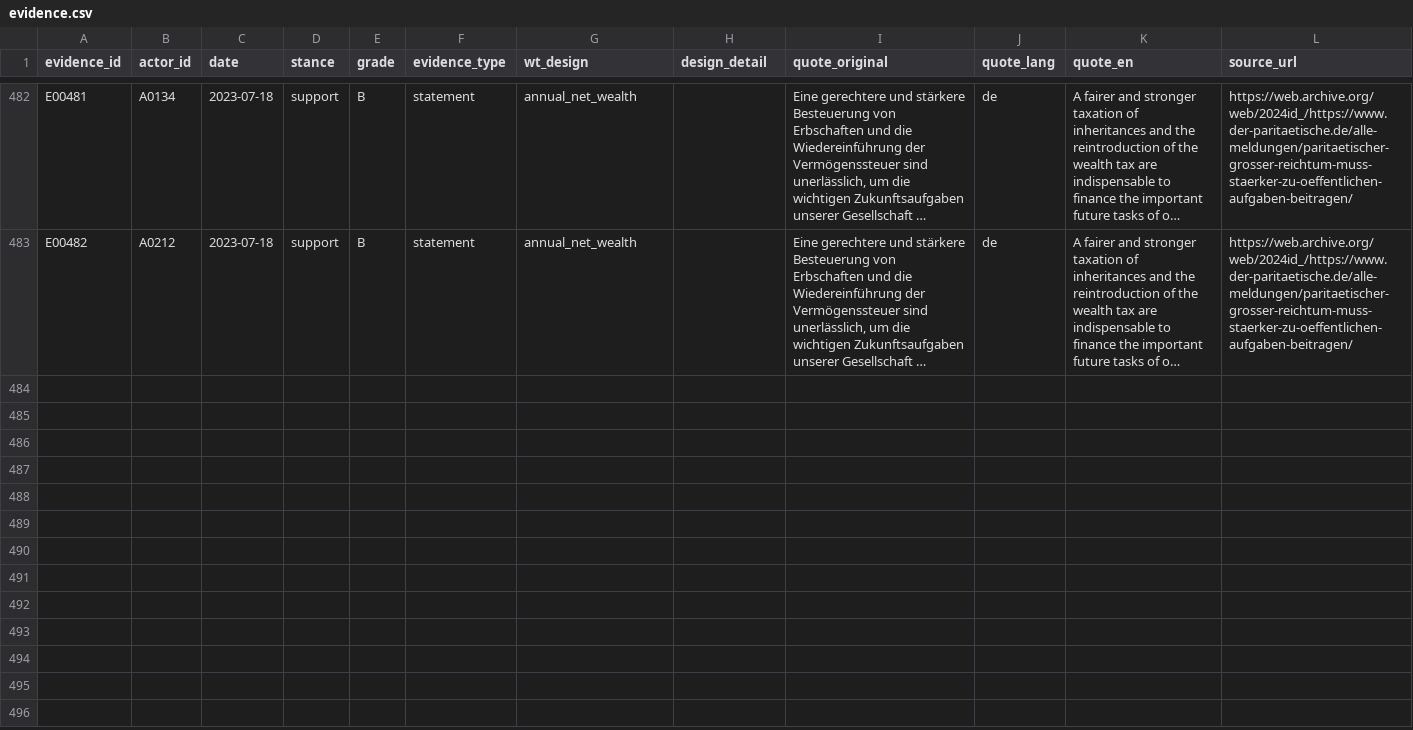
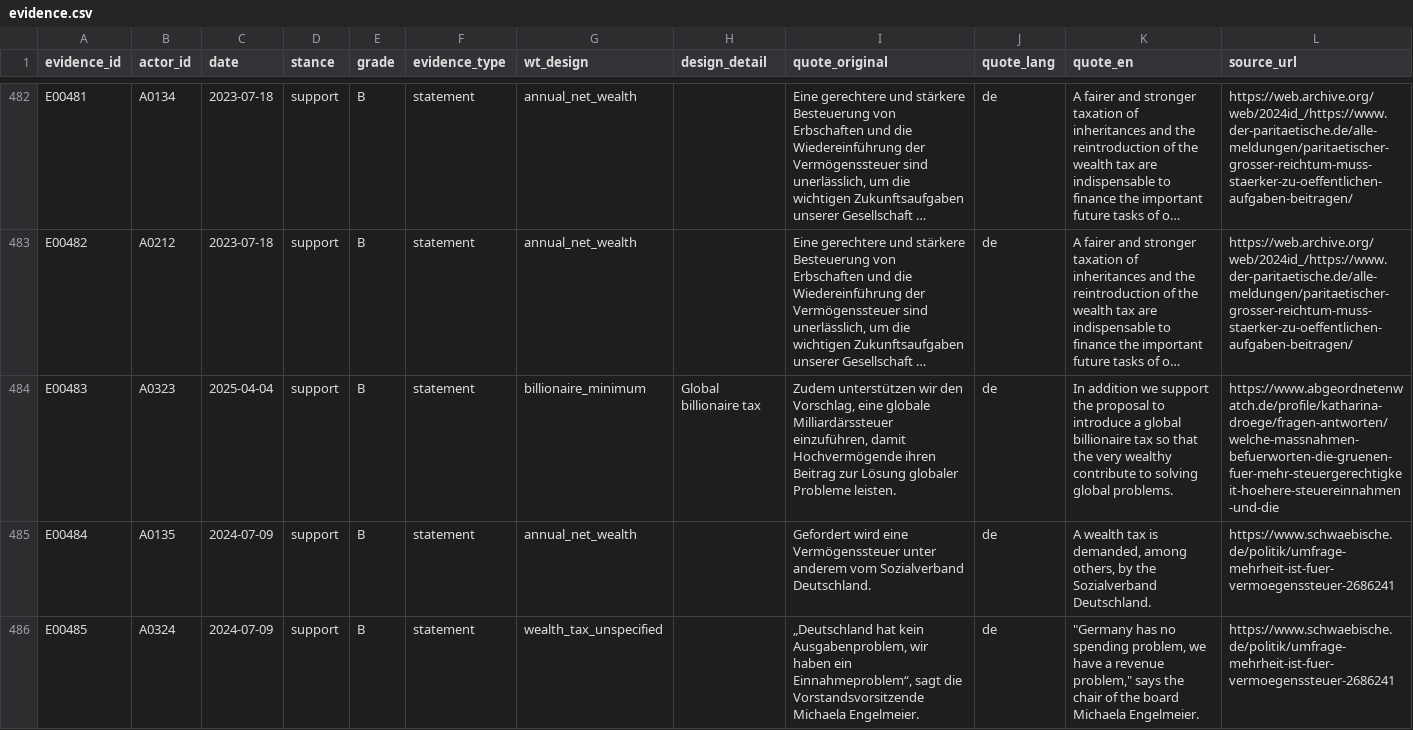
Before and after one commit to Egalitaristen/wealth-tax-database, a CSV file: data/de/evidence.csv, drawn as a sheet; only a part is shown, gaps mark what is left out; long unchanged cells end in …; rows hold the shown columns only; the diff covers the shown part only; the diff names each change by its address in the sheet, - before the commit and + after, or states it on an @@ line.

```diff
--- a/data/de/evidence.csv
+++ b/data/de/evidence.csv
+row 484: E00483 | A0323 | 2025-04-04 | support | B | statement | billionaire_minimum | Global billionaire tax | Zudem unterstützen wir den Vorschlag, eine globale Milliardärssteuer einzuführen, damit Hochvermögende ihren Beitrag zur Lösung globaler Probleme leisten. | de | In addition we support the proposal to introduce a global billionaire tax so that the very wealthy contribute to solving global problems. | https://www.abgeordnetenwatch.de/profile/katharina-droege/fragen-antworten/welche-massnahmen-befuerworten-die-gruenen-fuer-mehr-steuergerechtigkeit-hoehere-steuereinnahmen-und-die
+row 485: E00484 | A0135 | 2024-07-09 | support | B | statement | annual_net_wealth |  | Gefordert wird eine Vermögenssteuer unter anderem vom Sozialverband Deutschland. | de | A wealth tax is demanded, among others, by the Sozialverband Deutschland. | https://www.schwaebische.de/politik/umfrage-mehrheit-ist-fuer-vermoegenssteuer-2686241
+row 486: E00485 | A0324 | 2024-07-09 | support | B | statement | wealth_tax_unspecified |  | „Deutschland hat kein Ausgabenproblem, wir haben ein Einnahmeproblem“, sagt die Vorstandsvorsitzende Michaela Engelmeier. | de | "Germany has no spending problem, we have a revenue problem," says the chair of the board Michaela Engelmeier. | https://www.schwaebische.de/politik/umfrage-mehrheit-ist-fuer-vermoegenssteuer-2686241
```
Also changed, not shown: 2 added rows elsewhere in this file, data/de/actors.csv, data/de/geo_units.csv.
